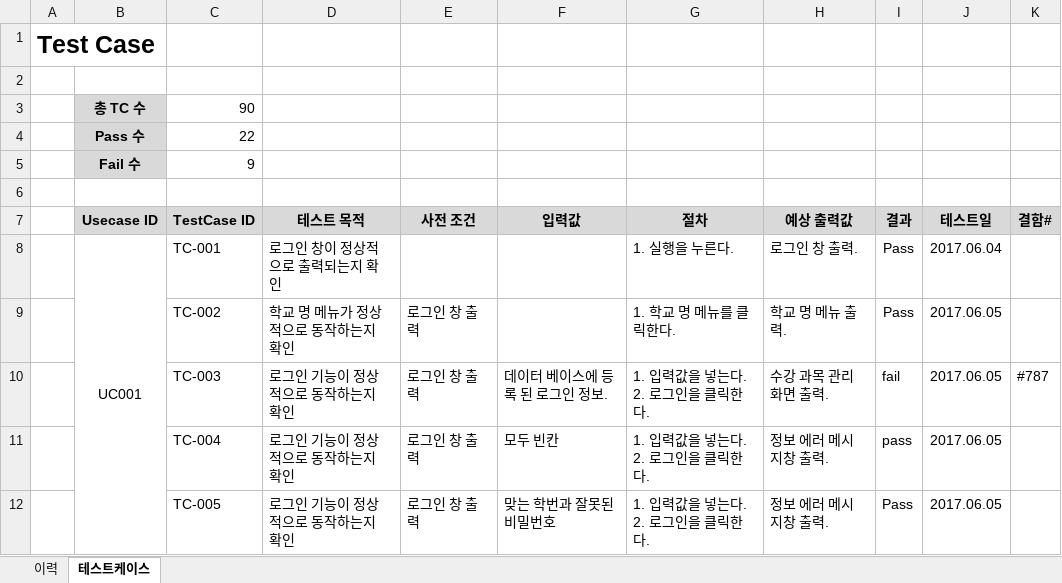
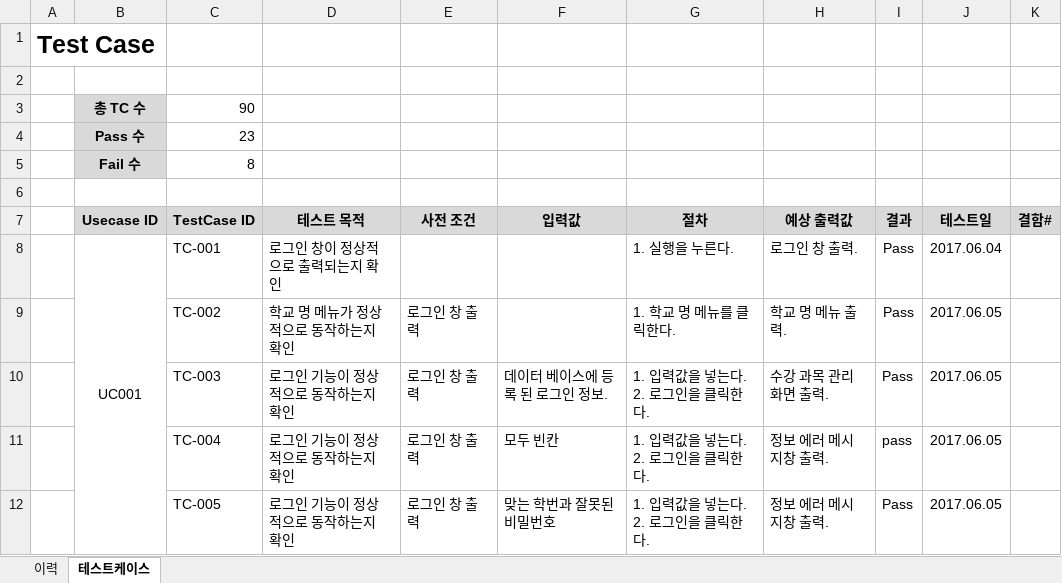
Before and after one commit to SE-admin/SE2017_2_mixharmony, an Excel workbook: doc/4_ 테스트케이스 및 테스트결과보고서/테스트케이스.xlsx, sheet 테스트케이스, drawn as a sheet; only a part is shown; values as stored, in another font and other column widths than the file's, no borders; the diff names each change by its address in the sheet, - before the commit and + after, or states it on an @@ line.

Commit message:
#811 doc/4_ 테스트케이스 및 테스트결과보고서/테스트 결과 보고서 template.doc doc/4_ 테스트케이스 및 테스트결과보고서/테스트케이스.xlsx 로그인 기능에 대한 Test 결과 변동으로 인한 테스트 케이스 및 테스트 결과 보고서 수정.

```diff
--- a/doc/4_ 테스트케이스 및 테스트결과보고서/테스트케이스.xlsx (sheet 테스트케이스)
+++ b/doc/4_ 테스트케이스 및 테스트결과보고서/테스트케이스.xlsx (sheet 테스트케이스)
-C4 (TestCase ID): 22
+C4 (TestCase ID): 23
-C5 (TestCase ID): 9
+C5 (TestCase ID): 8
-I10 (결과): fail
+I10 (결과): Pass
-K10 (결함#): #787
+K10 (결함#): (empty)
```
Also changed, not shown: 2 other files.
